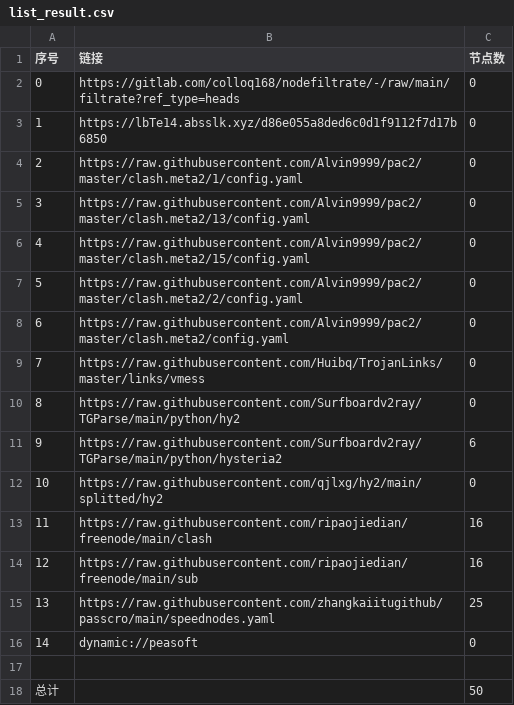
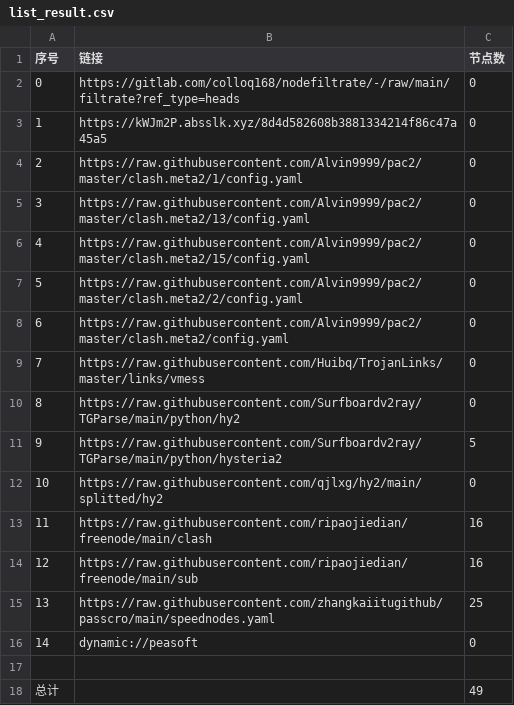
Before and after one commit to aquace/-dl, a CSV file: list_result.csv, drawn as a sheet.

```diff
--- a/list_result.csv
+++ b/list_result.csv
@@ -2,3 +2,3 @@
 0,https://gitlab.com/colloq168/nodefiltrate/-/raw/main/filtrate?ref_type=heads,0
-1,https://lbTe14.absslk.xyz/d86e055a8ded6c0d1f9112f7d17b6850,0
+1,https://kWJm2P.absslk.xyz/8d4d582608b3881334214f86c47a45a5,0
 2,https://raw.githubusercontent.com/Alvin9999/pac2/master/clash.meta2/1/config.yaml,0
@@ -10,3 +10,3 @@
 8,https://raw.githubusercontent.com/Surfboardv2ray/TGParse/main/python/hy2,0
-9,https://raw.githubusercontent.com/Surfboardv2ray/TGParse/main/python/hysteria2,6
+9,https://raw.githubusercontent.com/Surfboardv2ray/TGParse/main/python/hysteria2,5
 10,https://raw.githubusercontent.com/qjlxg/hy2/main/splitted/hy2,0
@@ -17,2 +17,2 @@
 
-总计,,50
+总计,,49
```
Also changed, not shown: 6 other files.
